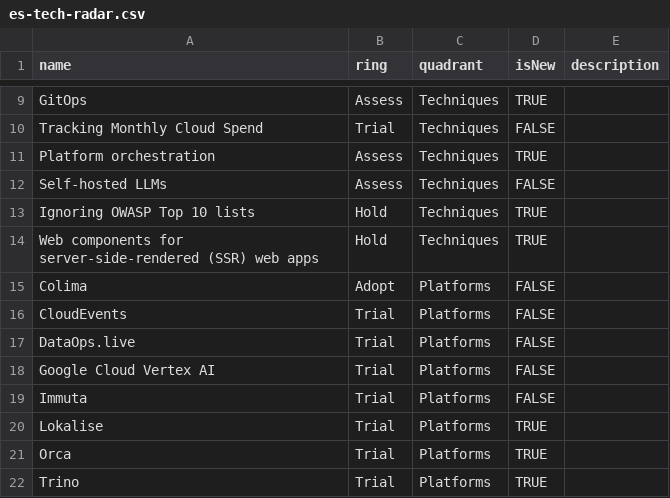
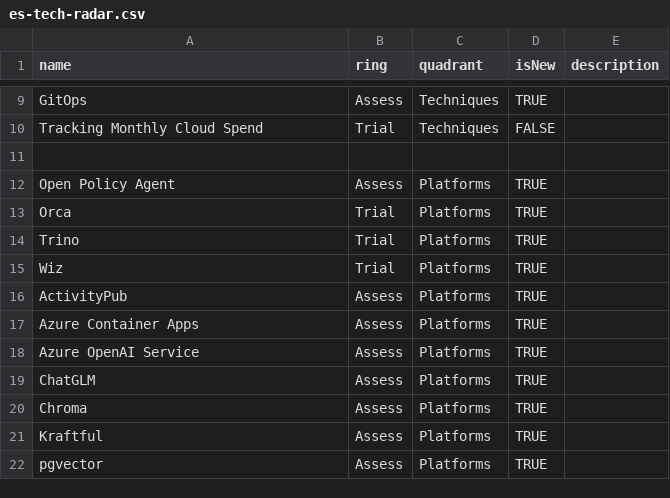
Before and after one commit to cno-enterprise-services/es-tech-radar, a CSV file: es-tech-radar.csv, drawn as a sheet; only a part is shown, gaps mark what is left out; the shorter side is filled out with more unchanged rows.

Commit message:
update

```diff
--- a/es-tech-radar.csv
+++ b/es-tech-radar.csv
@@ -10,12 +10,4 @@ GitOps,Assess,Techniques,TRUE,
 Tracking Monthly Cloud Spend,Trial,Techniques,FALSE,
-Platform orchestration,Assess,Techniques,TRUE,
-Self-hosted LLMs,Assess,Techniques,FALSE,
-Ignoring OWASP Top 10 lists,Hold,Techniques,TRUE,
-Web components for server-side-rendered (SSR) web apps,Hold,Techniques,TRUE,
-Colima,Adopt,Platforms,FALSE,
-CloudEvents,Trial,Platforms,FALSE,
-DataOps.live,Trial,Platforms,FALSE,
-Google Cloud Vertex AI,Trial,Platforms,FALSE,
-Immuta,Trial,Platforms,FALSE,
-Lokalise,Trial,Platforms,TRUE,
+
+Open Policy Agent,Assess,Platforms,TRUE,
 Orca,Trial,Platforms,TRUE,
```
